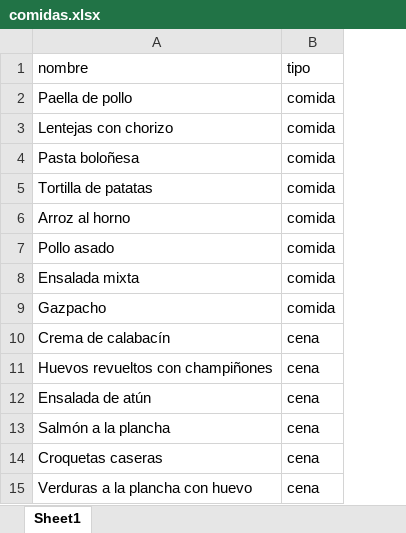
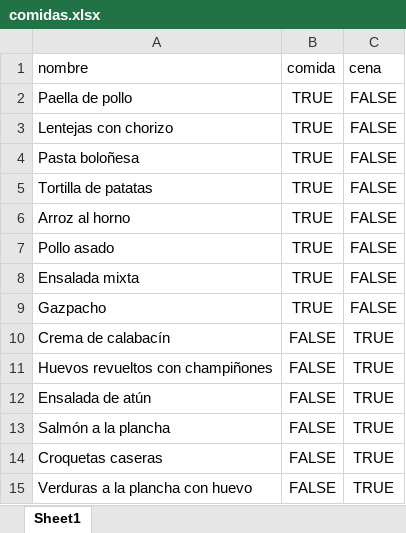
Before and after one commit to jmateu888/cesta-app, an Excel workbook: data/comidas.xlsx, sheet Sheet1, drawn as a sheet; values as stored, in another font and other column widths than the file's, no borders; removed rows and columns are numbered as before the commit, all else as after; the diff names each change by its address in the sheet, - before the commit and + after, or states it on an @@ line.

```diff
--- a/data/comidas.xlsx (sheet Sheet1)
+++ b/data/comidas.xlsx (sheet Sheet1)
-column B (tipo), rows 2-15: comida | comida | comida | comida | comida | comida | comida | comida | cena | cena | cena | cena | cena | cena
+column B (comida), rows 2-15: TRUE | TRUE | TRUE | TRUE | TRUE | TRUE | TRUE | TRUE | FALSE | FALSE | FALSE | FALSE | FALSE | FALSE
+column C (cena), rows 2-15: FALSE | FALSE | FALSE | FALSE | FALSE | FALSE | FALSE | FALSE | TRUE | TRUE | TRUE | TRUE | TRUE | TRUE
```
Also changed, not shown: data/planificacion.xlsx, 1 other file.
